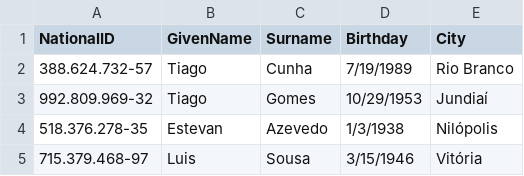
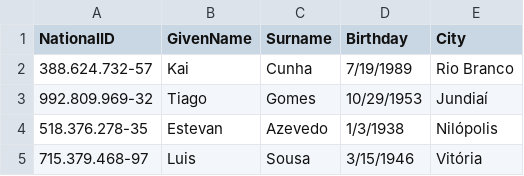
Before and after one commit to JoabBelmont/avl-tree-project-advanced-data-structs, a CSV file: test.csv, drawn as a sheet.

```diff
--- a/test.csv
+++ b/test.csv
@@ -1,3 +1,3 @@
 NationalID,GivenName,Surname,Birthday,City
-388.624.732-57,Tiago,Cunha,7/19/1989,Rio Branco
+388.624.732-57,Kai,Cunha,7/19/1989,Rio Branco
 992.809.969-32,Tiago,Gomes,10/29/1953,Jundiaí
```
Also changed, not shown: 6 other files.
